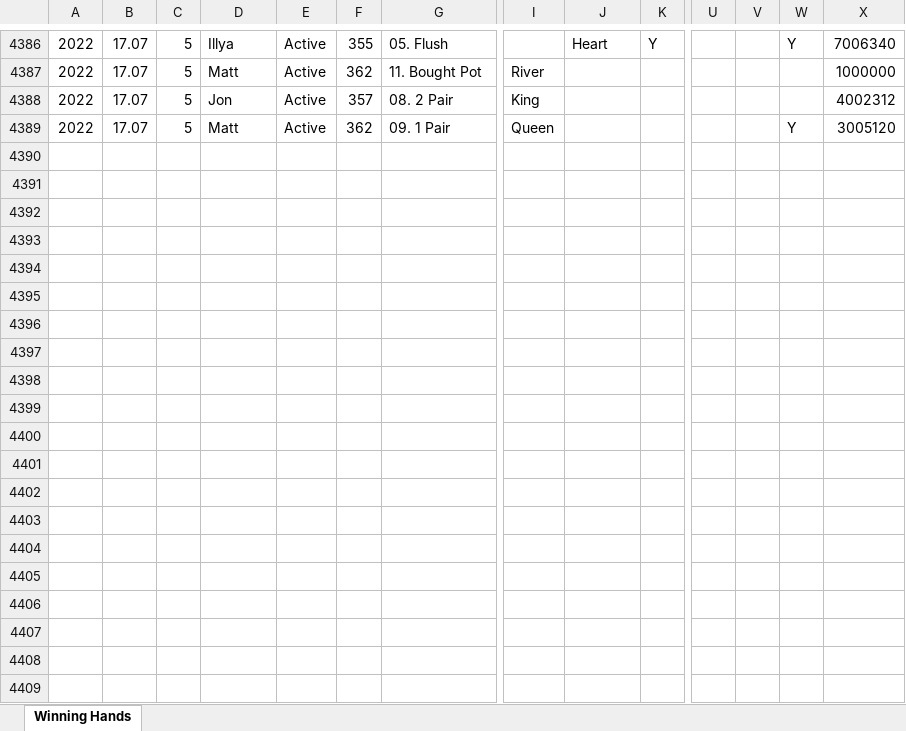
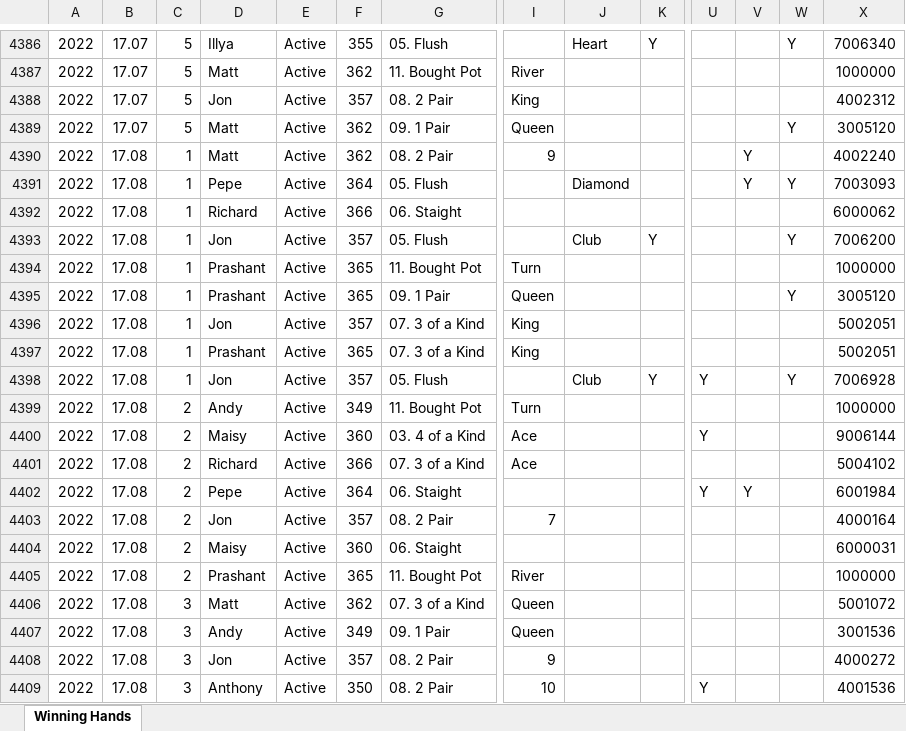
Before and after one commit to alexander-williamson/bucks-poker.com, an Excel workbook: app/data/Poker - Year Hands.xlsx, sheet Winning Hands, drawn as a sheet; only a part is shown, gaps mark what is left out; values as stored, in another font and other column widths than the file's, no borders; rows hold the shown columns only; the diff covers the shown part only; the diff names each change by its address in the sheet, - before the commit and + after, or states it on an @@ line.

Commit message:
September 2022 data

```diff
--- a/app/data/Poker - Year Hands.xlsx (sheet Winning Hands)
+++ b/app/data/Poker - Year Hands.xlsx (sheet Winning Hands)
+row 4390: 2022 | 17.08 | 1 | Matt | Active | 362 | 08. 2 Pair | 9 |  |  |  | Y |  | 4002240
+row 4391: 2022 | 17.08 | 1 | Pepe | Active | 364 | 05. Flush |  | Diamond |  |  | Y | Y | 7003093
+row 4392: 2022 | 17.08 | 1 | Richard | Active | 366 | 06. Staight |  |  |  |  |  |  | 6000062
+row 4393: 2022 | 17.08 | 1 | Jon | Active | 357 | 05. Flush |  | Club | Y |  |  | Y | 7006200
+row 4394: 2022 | 17.08 | 1 | Prashant | Active | 365 | 11. Bought Pot | Turn |  |  |  |  |  | 1000000
+row 4395: 2022 | 17.08 | 1 | Prashant | Active | 365 | 09. 1 Pair | Queen |  |  |  |  | Y | 3005120
+row 4396: 2022 | 17.08 | 1 | Jon | Active | 357 | 07. 3 of a Kind | King |  |  |  |  |  | 5002051
+row 4397: 2022 | 17.08 | 1 | Prashant | Active | 365 | 07. 3 of a Kind | King |  |  |  |  |  | 5002051
+row 4398: 2022 | 17.08 | 1 | Jon | Active | 357 | 05. Flush |  | Club | Y | Y |  | Y | 7006928
+row 4399: 2022 | 17.08 | 2 | Andy | Active | 349 | 11. Bought Pot | Turn |  |  |  |  |  | 1000000
+row 4400: 2022 | 17.08 | 2 | Maisy | Active | 360 | 03. 4 of a Kind | Ace |  |  | Y |  |  | 9006144
+row 4401: 2022 | 17.08 | 2 | Richard | Active | 366 | 07. 3 of a Kind | Ace |  |  |  |  |  | 5004102
+row 4402: 2022 | 17.08 | 2 | Pepe | Active | 364 | 06. Staight |  |  |  | Y | Y |  | 6001984
+row 4403: 2022 | 17.08 | 2 | Jon | Active | 357 | 08. 2 Pair | 7 |  |  |  |  |  | 4000164
+row 4404: 2022 | 17.08 | 2 | Maisy | Active | 360 | 06. Staight |  |  |  |  |  |  | 6000031
+row 4405: 2022 | 17.08 | 2 | Prashant | Active | 365 | 11. Bought Pot | River |  |  |  |  |  | 1000000
+row 4406: 2022 | 17.08 | 3 | Matt | Active | 362 | 07. 3 of a Kind | Queen |  |  |  |  |  | 5001072
+row 4407: 2022 | 17.08 | 3 | Andy | Active | 349 | 09. 1 Pair | Queen |  |  |  |  |  | 3001536
+row 4408: 2022 | 17.08 | 3 | Jon | Active | 357 | 08. 2 Pair | 9 |  |  |  |  |  | 4000272
+row 4409: 2022 | 17.08 | 3 | Anthony | Active | 350 | 08. 2 Pair | 10 |  |  | Y |  |  | 4001536
```
Also changed, not shown: 83 added rows and 762 moved rows elsewhere in this sheet, app/data/Poker - Monthly Positions.xlsx, app/data/Poker - Person Info.xlsx, 5 other files.
